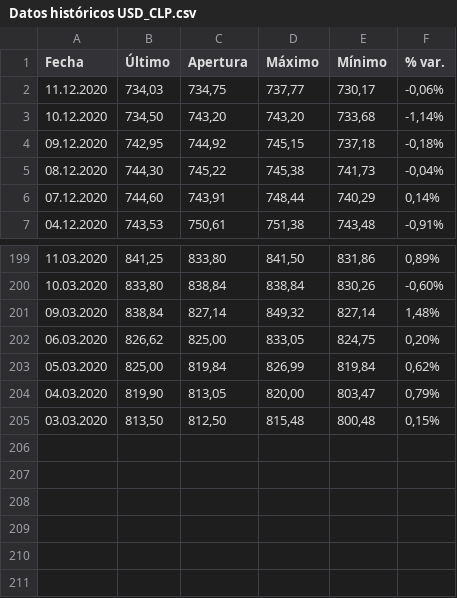
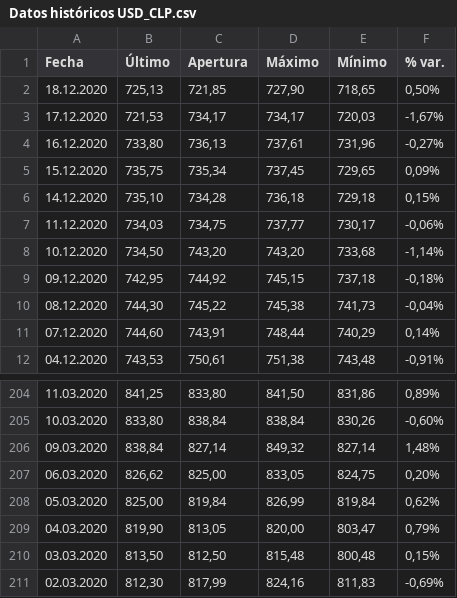
Before and after one commit to cridonoso/QuarantineModel, a CSV file: Domain/data/Datos históricos USD_CLP.csv, drawn as a sheet; only a part is shown, gaps mark what is left out.

```diff
--- a/Domain/data/Datos históricos USD_CLP.csv
+++ b/Domain/data/Datos históricos USD_CLP.csv
@@ -1,2 +1,7 @@
 "Fecha","Último","Apertura","Máximo","Mínimo","% var."
+"18.12.2020","725,13","721,85","727,90","718,65","0,50%"
+"17.12.2020","721,53","734,17","734,17","720,03","-1,67%"
+"16.12.2020","733,80","736,13","737,61","731,96","-0,27%"
+"15.12.2020","735,75","735,34","737,45","729,65","0,09%"
+"14.12.2020","735,10","734,28","736,18","729,18","0,15%"
 "11.12.2020","734,03","734,75","737,77","730,17","-0,06%"
@@ -205 +210,2 @@
 "03.03.2020","813,50","812,50","815,48","800,48","0,15%"
+"02.03.2020","812,30","817,99","824,16","811,83","-0,69%"
```
Also changed, not shown: 8 other files.
